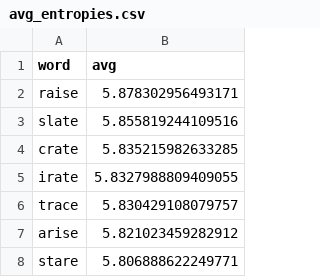
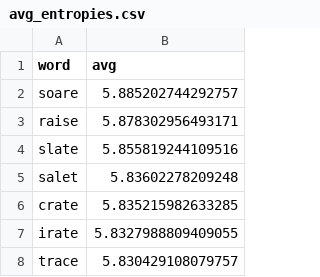
Before and after one commit to BRANDONKIM84921/WordleDiscussion, a CSV file: avg_entropies.csv, drawn as a sheet; only a part is shown; the shorter side is filled out with more unchanged rows.

Commit message:
tried SOARE... it's the best word

```diff
--- a/avg_entropies.csv
+++ b/avg_entropies.csv
@@ -1,4 +1,6 @@
 word,avg
+soare,5.885202744292757
 raise,5.878302956493171
 slate,5.855819244109516
+salet,5.83602278209248
 crate,5.835215982633285
```
Also changed, not shown: 2 other files.
